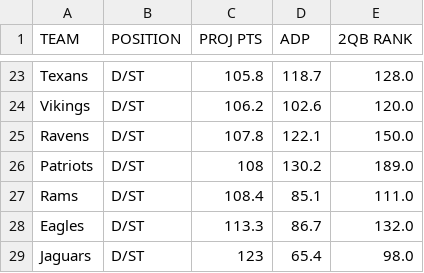
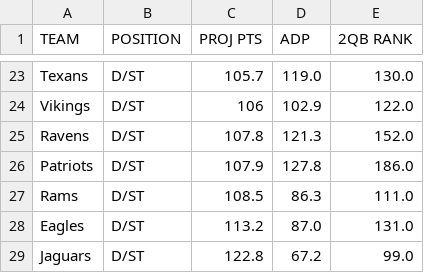
Before and after one commit to brinderle/Fantasy-Football, a CSV file: Defense Projections.csv, drawn as a sheet; only a part is shown, gaps mark what is left out; the diff covers the shown part only; the diff names each change by its address in the sheet, - before the commit and + after, or states it on an @@ line.

```diff
--- a/Defense Projections.csv
+++ b/Defense Projections.csv
-C23 (PROJ PTS): 105.8
+C23 (PROJ PTS): 105.7
-D23 (ADP): 118.7
+D23 (ADP): 119.0
-E23 (2QB RANK): 128.0
+E23 (2QB RANK): 130.0
-C24 (PROJ PTS): 106.2
+C24 (PROJ PTS): 106
-D24 (ADP): 102.6
+D24 (ADP): 102.9
-E24 (2QB RANK): 120.0
+E24 (2QB RANK): 122.0
-D25 (ADP): 122.1
+D25 (ADP): 121.3
-E25 (2QB RANK): 150.0
+E25 (2QB RANK): 152.0
-C26 (PROJ PTS): 108
+C26 (PROJ PTS): 107.9
-D26 (ADP): 130.2
+D26 (ADP): 127.8
-E26 (2QB RANK): 189.0
+E26 (2QB RANK): 186.0
-C27 (PROJ PTS): 108.4
+C27 (PROJ PTS): 108.5
-D27 (ADP): 85.1
+D27 (ADP): 86.3
-C28 (PROJ PTS): 113.3
+C28 (PROJ PTS): 113.2
-D28 (ADP): 86.7
+D28 (ADP): 87.0
-E28 (2QB RANK): 132.0
+E28 (2QB RANK): 131.0
-C29 (PROJ PTS): 123
+C29 (PROJ PTS): 122.8
-D29 (ADP): 65.4
+D29 (ADP): 67.2
-E29 (2QB RANK): 98.0
+E29 (2QB RANK): 99.0
```
Also changed, not shown: 4 added rows, 4 removed rows and 25 edited cells elsewhere in this file, Web Scraped Projections.csv, 4 other files.
